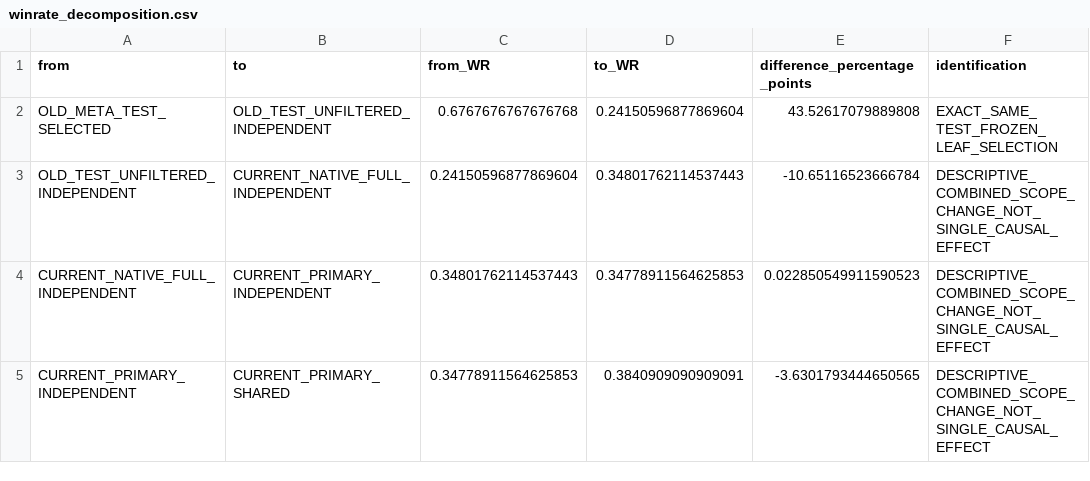
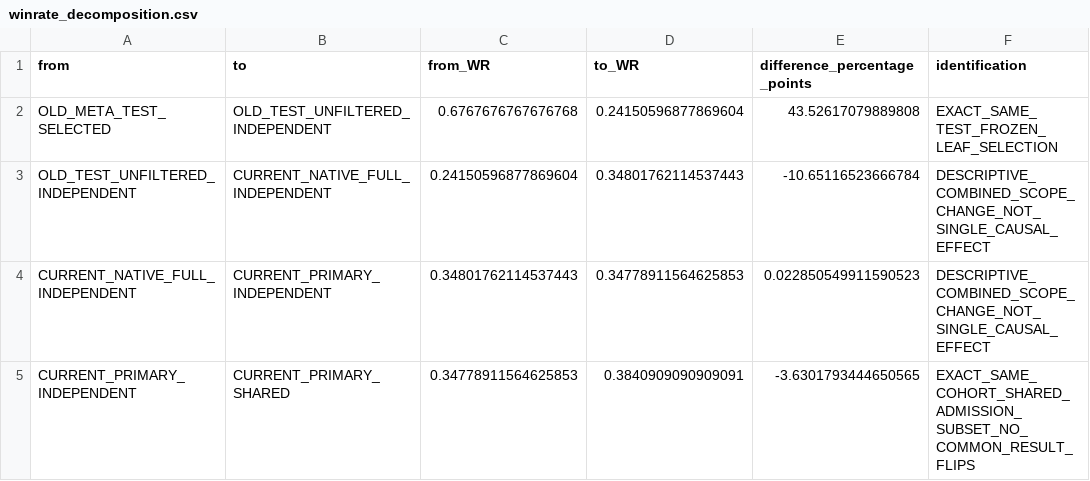
Before and after one commit to mdiminchuk208-arch/-, a CSV file: data/reports/source_fidelity_2026_10_11/winrate_decomposition.csv, drawn as a sheet.

Commit message:
audit: complete causal 880-trade and 3680-rejection source traces before matched exit outcomes

```diff
--- a/data/reports/source_fidelity_2026_10_11/winrate_decomposition.csv
+++ b/data/reports/source_fidelity_2026_10_11/winrate_decomposition.csv
@@ -4,2 +4,2 @@ OLD_TEST_UNFILTERED_INDEPENDENT,CURRENT_NATIVE_FULL_INDEPENDENT,0.24150596877869
 CURRENT_NATIVE_FULL_INDEPENDENT,CURRENT_PRIMARY_INDEPENDENT,0.34801762114537443,0.34778911564625853,0.022850549911590523,DESCRIPTIVE_COMBINED_SCOPE_CHANGE_NOT_SINGLE_CAUSAL_EFFECT
-CURRENT_PRIMARY_INDEPENDENT,CURRENT_PRIMARY_SHARED,0.34778911564625853,0.3840909090909091,-3.6301793444650565,DESCRIPTIVE_COMBINED_SCOPE_CHANGE_NOT_SINGLE_CAUSAL_EFFECT
+CURRENT_PRIMARY_INDEPENDENT,CURRENT_PRIMARY_SHARED,0.34778911564625853,0.3840909090909091,-3.6301793444650565,EXACT_SAME_COHORT_SHARED_ADMISSION_SUBSET_NO_COMMON_RESULT_FLIPS
```
Also changed, not shown: 19 other files.
